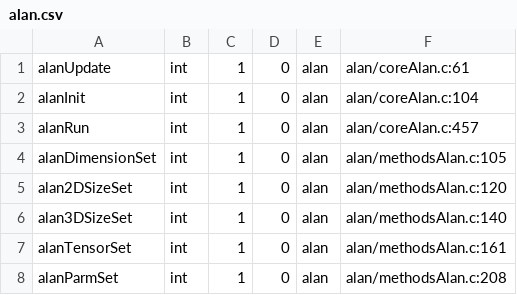
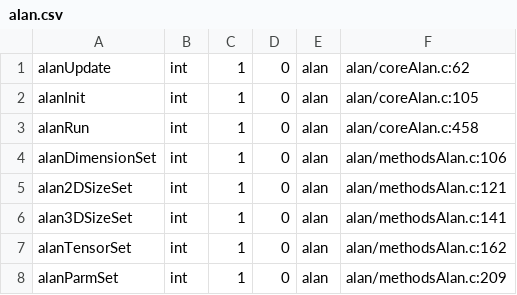
Before and after one commit to Listening-Exchange/DELETE_ME_TEEM_DEMO, a CSV file: python/cffi/biffdata/alan.csv, drawn as a sheet.

```diff
--- a/python/cffi/biffdata/alan.csv
+++ b/python/cffi/biffdata/alan.csv
@@ -1,8 +1,8 @@
-alanUpdate,int,1,0,alan,alan/coreAlan.c:61
-alanInit,int,1,0,alan,alan/coreAlan.c:104
-alanRun,int,1,0,alan,alan/coreAlan.c:457
-alanDimensionSet,int,1,0,alan,alan/methodsAlan.c:105
-alan2DSizeSet,int,1,0,alan,alan/methodsAlan.c:120
-alan3DSizeSet,int,1,0,alan,alan/methodsAlan.c:140
-alanTensorSet,int,1,0,alan,alan/methodsAlan.c:161
-alanParmSet,int,1,0,alan,alan/methodsAlan.c:208
+alanUpdate,int,1,0,alan,alan/coreAlan.c:62
+alanInit,int,1,0,alan,alan/coreAlan.c:105
+alanRun,int,1,0,alan,alan/coreAlan.c:458
+alanDimensionSet,int,1,0,alan,alan/methodsAlan.c:106
+alan2DSizeSet,int,1,0,alan,alan/methodsAlan.c:121
+alan3DSizeSet,int,1,0,alan,alan/methodsAlan.c:141
+alanTensorSet,int,1,0,alan,alan/methodsAlan.c:162
+alanParmSet,int,1,0,alan,alan/methodsAlan.c:209
```
Also changed, not shown: python/cffi/biffdata/bane.csv, python/cffi/biffdata/coil.csv, 14 other files.
